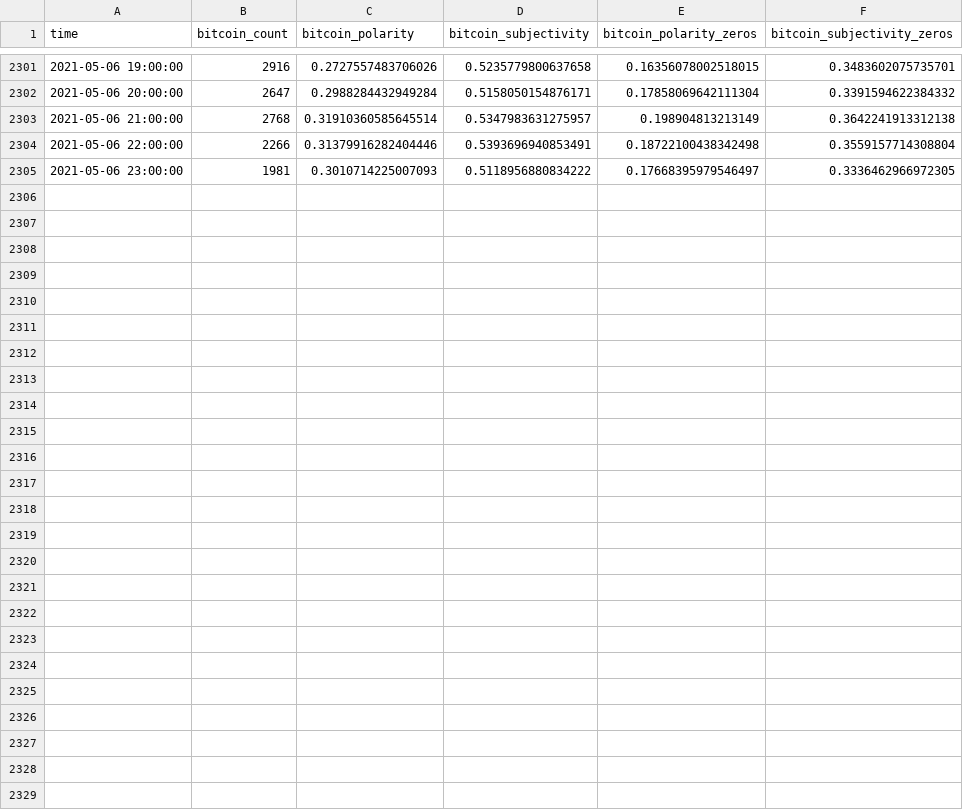
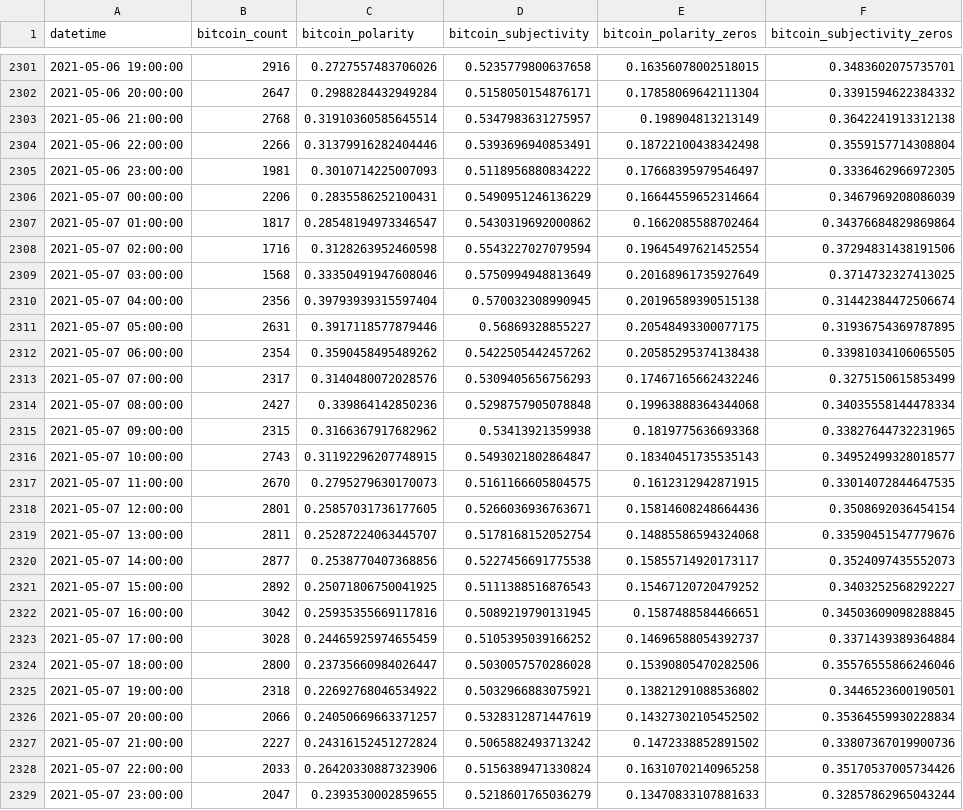
Before and after one commit to jrobi001/Final-Project-Cryptocurrency-ML, a CSV file: data_collection/data/processed-tweet-data/bitcoin_twitter_hourly.csv (was data_collection/data/processed-tweet-data/with-shared/bitcoin_hourly_w_shared.csv), drawn as a sheet; only a part is shown, gaps mark what is left out; the diff names each change by its address in the sheet, - before the commit and + after, or states it on an @@ line.

Commit message:
combine data script working, ready to integrate with collection

```diff
--- a/data_collection/data/processed-tweet-data/with-shared/bitcoin_hourly_w_shared.csv
+++ b/data_collection/data/processed-tweet-data/bitcoin_twitter_hourly.csv
-A1: time
+A1: datetime
+row 2306: 2021-05-07 00:00:00 | 2206 | 0.2835586252100431 | 0.5490951246136229 | 0.16644559652314664 | 0.3467969208086039
+row 2307: 2021-05-07 01:00:00 | 1817 | 0.28548194973346547 | 0.5430319692000862 | 0.1662085588702464 | 0.34376684829869864
+row 2308: 2021-05-07 02:00:00 | 1716 | 0.3128263952460598 | 0.5543227027079594 | 0.19645497621452554 | 0.37294831438191506
+row 2309: 2021-05-07 03:00:00 | 1568 | 0.33350491947608046 | 0.5750994948813649 | 0.20168961735927649 | 0.3714732327413025
+row 2310: 2021-05-07 04:00:00 | 2356 | 0.39793939315597404 | 0.570032308990945 | 0.20196589390515138 | 0.31442384472506674
+row 2311: 2021-05-07 05:00:00 | 2631 | 0.3917118577879446 | 0.56869328855227 | 0.20548493300077175 | 0.31936754369787895
+row 2312: 2021-05-07 06:00:00 | 2354 | 0.3590458495489262 | 0.5422505442457262 | 0.20585295374138438 | 0.33981034106065505
+row 2313: 2021-05-07 07:00:00 | 2317 | 0.3140480072028576 | 0.5309405656756293 | 0.17467165662432246 | 0.3275150615853499
+row 2314: 2021-05-07 08:00:00 | 2427 | 0.339864142850236 | 0.5298757905078848 | 0.19963888364344068 | 0.34035558144478334
+row 2315: 2021-05-07 09:00:00 | 2315 | 0.3166367917682962 | 0.53413921359938 | 0.1819775636693368 | 0.33827644732231965
+row 2316: 2021-05-07 10:00:00 | 2743 | 0.31192296207748915 | 0.5493021802864847 | 0.18340451735535143 | 0.34952499328018577
+row 2317: 2021-05-07 11:00:00 | 2670 | 0.2795279630170073 | 0.5161166605804575 | 0.1612312942871915 | 0.33014072844647535
+row 2318: 2021-05-07 12:00:00 | 2801 | 0.25857031736177605 | 0.5266036936763671 | 0.15814608248664436 | 0.3508692036454154
+row 2319: 2021-05-07 13:00:00 | 2811 | 0.25287224063445707 | 0.5178168152052754 | 0.14885586594324068 | 0.33590451547779676
+row 2320: 2021-05-07 14:00:00 | 2877 | 0.2538770407368856 | 0.5227456691775538 | 0.15855714920173117 | 0.3524097435552073
+row 2321: 2021-05-07 15:00:00 | 2892 | 0.25071806750041925 | 0.5111388516876543 | 0.15467120720479252 | 0.3403252568292227
+row 2322: 2021-05-07 16:00:00 | 3042 | 0.25935355669117816 | 0.5089219790131945 | 0.1587488584466651 | 0.34503609098288845
+row 2323: 2021-05-07 17:00:00 | 3028 | 0.24465925974655459 | 0.5105395039166252 | 0.14696588054392737 | 0.3371439389364884
+row 2324: 2021-05-07 18:00:00 | 2800 | 0.23735660984026447 | 0.5030057570286028 | 0.15390805470282506 | 0.35576555866246046
+row 2325: 2021-05-07 19:00:00 | 2318 | 0.22692768046534922 | 0.5032966883075921 | 0.13821291088536802 | 0.3446523600190501
+row 2326: 2021-05-07 20:00:00 | 2066 | 0.24050669663371257 | 0.5328312871447619 | 0.14327302105452502 | 0.35364559930228834
+row 2327: 2021-05-07 21:00:00 | 2227 | 0.24316152451272824 | 0.5065882493713242 | 0.1472338852891502 | 0.33807367019900736
+row 2328: 2021-05-07 22:00:00 | 2033 | 0.26420330887323906 | 0.5156389471330824 | 0.16310702140965258 | 0.35170537005734426
+row 2329: 2021-05-07 23:00:00 | 2047 | 0.2393530002859655 | 0.5218601765036279 | 0.13470833107881633 | 0.32857862965043244
```
Also changed, not shown: data_collection/data/processed-tweet-data/dogecoin_twitter_daily.csv, data_collection/data/processed-tweet-data/dogecoin_twitter_hourly.csv, 24 other files.
